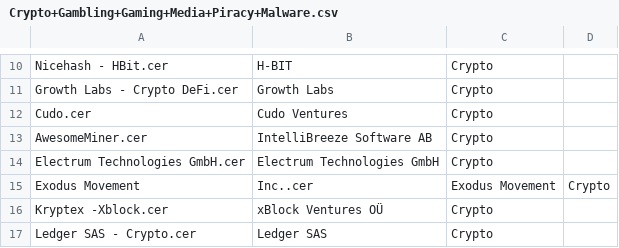
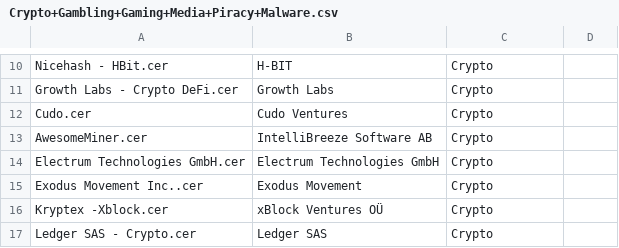
Before and after one commit to LimoWagdy/Thesis, a CSV file: Certs/Crypto+Gambling+Gaming+Media+Piracy+Malware.csv, drawn as a sheet; only a part is shown, gaps mark what is left out.

Commit message:
Update Crypto+Gambling+Gaming+Media+Piracy+Malware.csv

```diff
--- a/Certs/Crypto+Gambling+Gaming+Media+Piracy+Malware.csv
+++ b/Certs/Crypto+Gambling+Gaming+Media+Piracy+Malware.csv
@@ -14,3 +14,3 @@ AwesomeMiner.cer,IntelliBreeze Software AB,Crypto
 Electrum Technologies GmbH.cer,Electrum Technologies GmbH,Crypto
-Exodus Movement, Inc..cer,Exodus Movement,Crypto
+Exodus Movement Inc..cer,Exodus Movement,Crypto
 Kryptex -Xblock.cer,xBlock Ventures OÜ,Crypto
```
